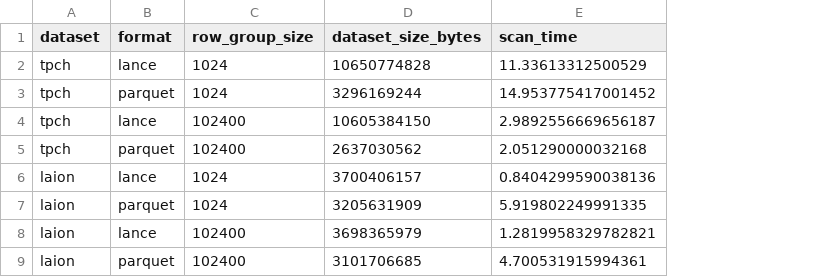
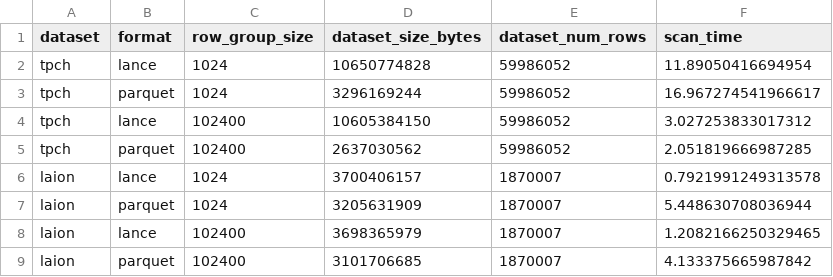
Before and after one commit to lancedb/lance-research, a CSV file: introductory/experiments/overall_scans/results.csv, drawn as a sheet; addresses are those after the commit; the diff names each change by its address in the sheet, - before the commit and + after, or states it on an @@ line.

```diff
--- a/introductory/experiments/overall_scans/results.csv
+++ b/introductory/experiments/overall_scans/results.csv
+column E (dataset_num_rows), rows 2-9: 59986052 | 59986052 | 59986052 | 59986052 | 1870007 | 1870007 | 1870007 | 1870007
-F2 (scan_time): 11.33613312500529
+F2 (scan_time): 11.89050416694954
-F3 (scan_time): 14.953775417001452
+F3 (scan_time): 16.967274541966617
-F4 (scan_time): 2.9892556669656187
+F4 (scan_time): 3.027253833017312
-F5 (scan_time): 2.051290000032168
+F5 (scan_time): 2.051819666987285
-F6 (scan_time): 0.8404299590038136
+F6 (scan_time): 0.7921991249313578
-F7 (scan_time): 5.919802249991335
+F7 (scan_time): 5.448630708036944
-F8 (scan_time): 1.2819958329782821
+F8 (scan_time): 1.2082166250329465
-F9 (scan_time): 4.700531915994361
+F9 (scan_time): 4.133375665987842
```
Also changed, not shown: 3 other files.
